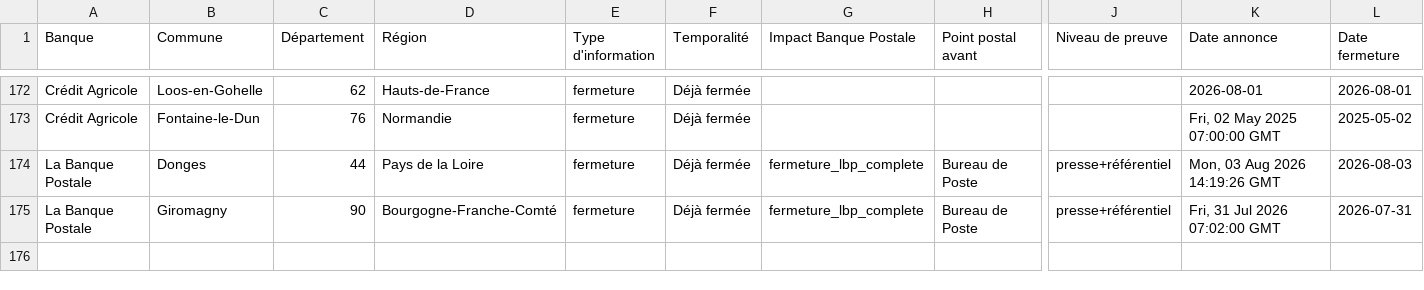
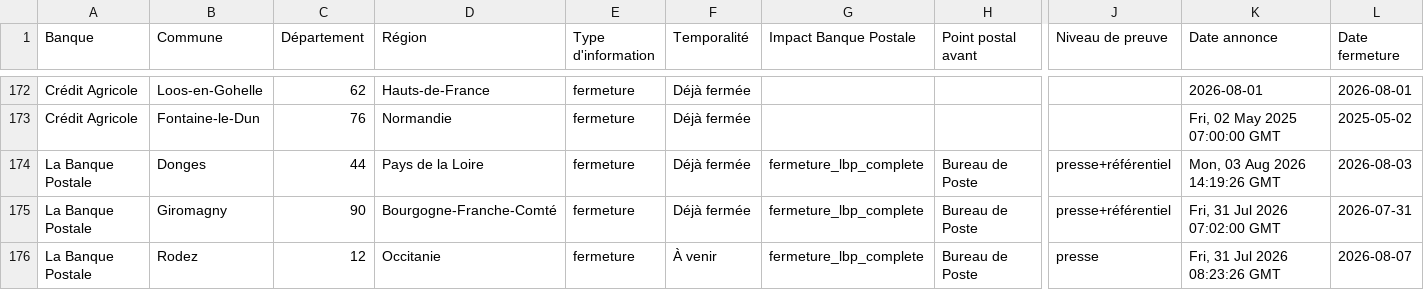
Before and after one commit to EvanGrv/App_fermeture_agence_bancaire, a CSV file: data/export/fermetures_nettoyees.csv, drawn as a sheet; only a part is shown, gaps mark what is left out; rows hold the shown columns only; the diff names each change by its address in the sheet, - before the commit and + after, or states it on an @@ line.

```diff
--- a/data/export/fermetures_nettoyees.csv
+++ b/data/export/fermetures_nettoyees.csv
+row 176: La Banque Postale | Rodez | 12 | Occitanie | fermeture | À venir | fermeture_lbp_complete | Bureau de Poste | presse | Fri, 31 Jul 2026 08:23:26 GMT | 2026-08-07
```
Also changed, not shown: 1 other file.
